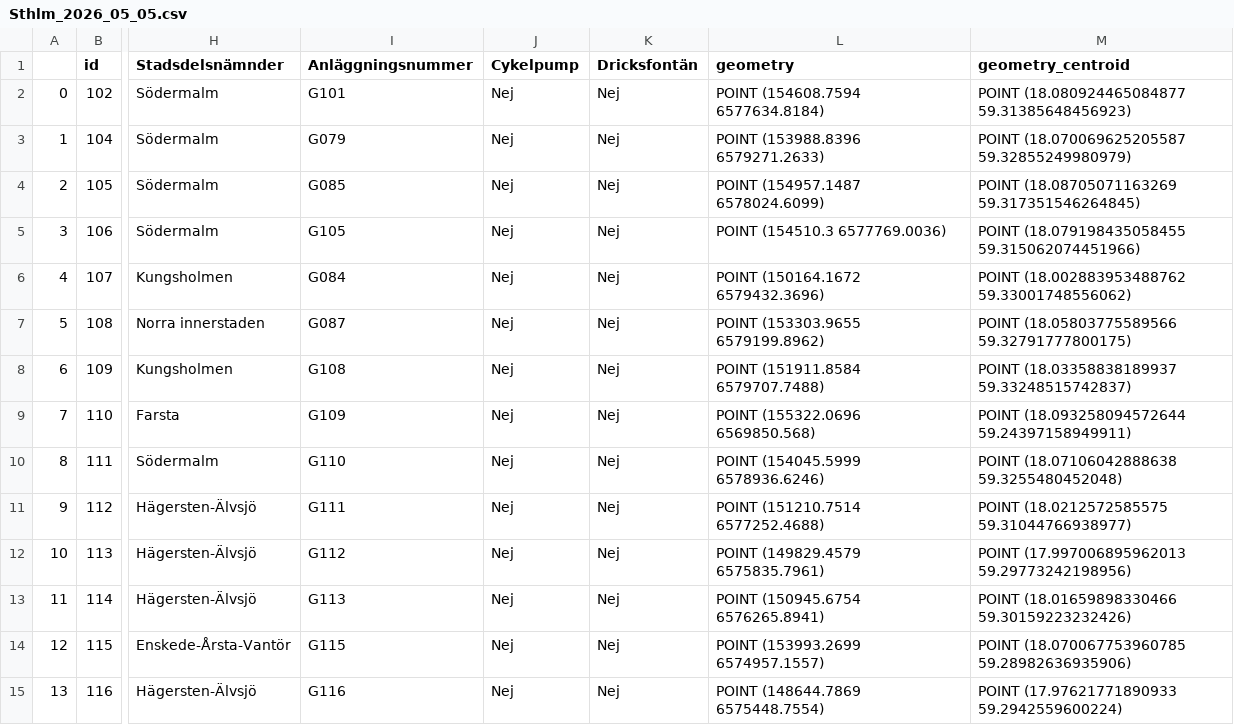
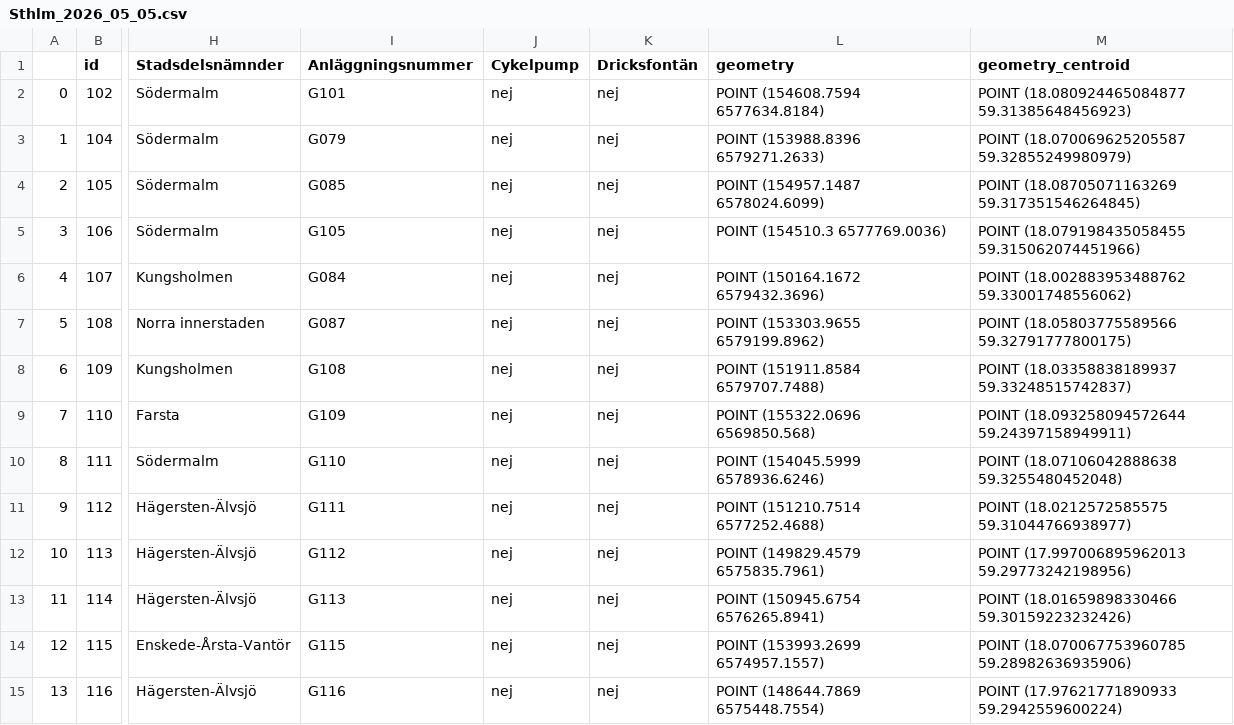
Before and after one commit to salgo60/Offentliga-toaletter, a CSV file: Notebook/Sthlm_2026_05_05.csv, drawn as a sheet; only a part is shown, gaps mark what is left out; the diff covers the shown part only; the diff names each change by its address in the sheet, - before the commit and + after, or states it on an @@ line.

```diff
--- a/Notebook/Sthlm_2026_05_05.csv
+++ b/Notebook/Sthlm_2026_05_05.csv
-J2:J15 (Cykelpump): Nej
+J2:J15 (Cykelpump): nej
-K2:K15 (Dricksfontän): Nej
+K2:K15 (Dricksfontän): nej
```
Also changed, not shown: 152 edited cells elsewhere in this file, 6 other files.
